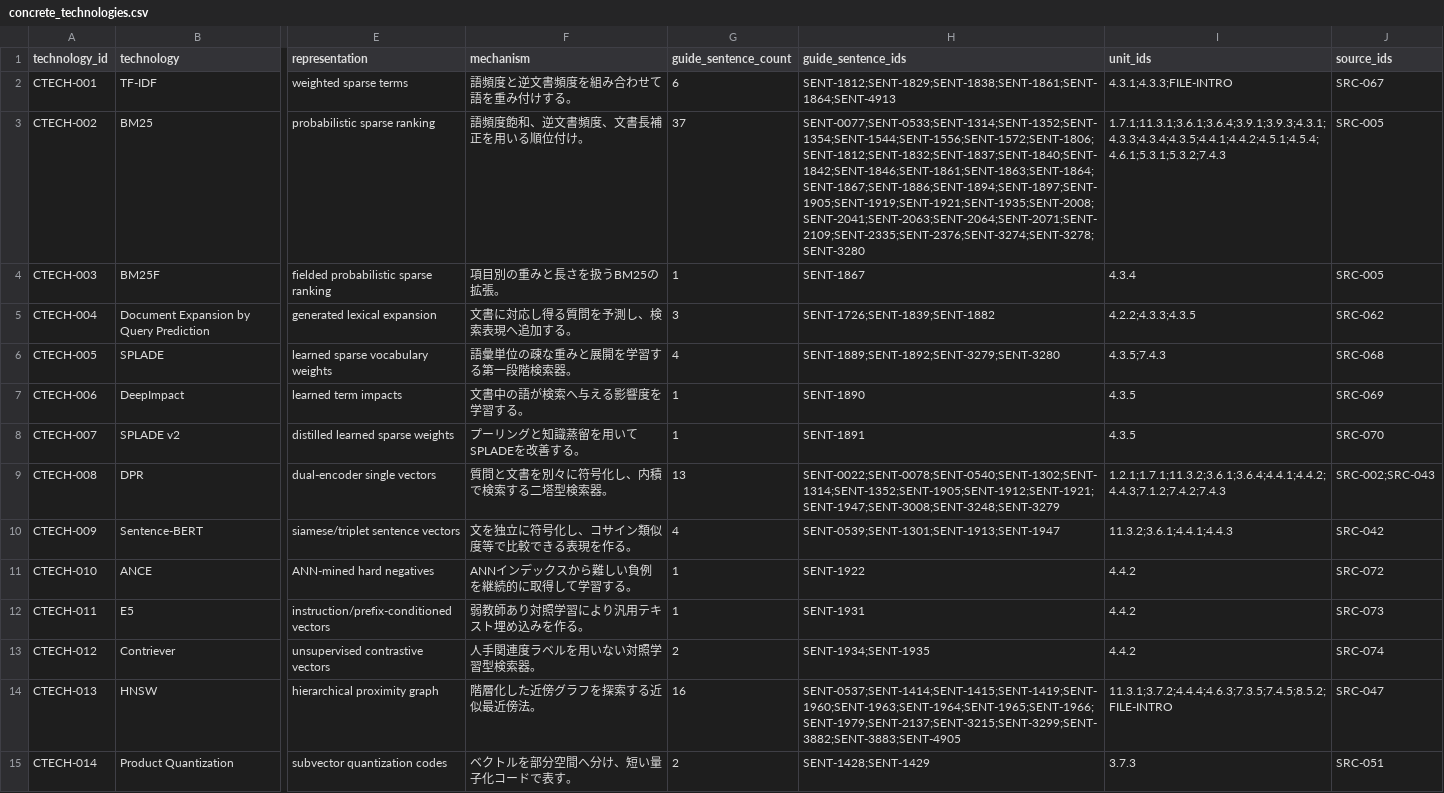
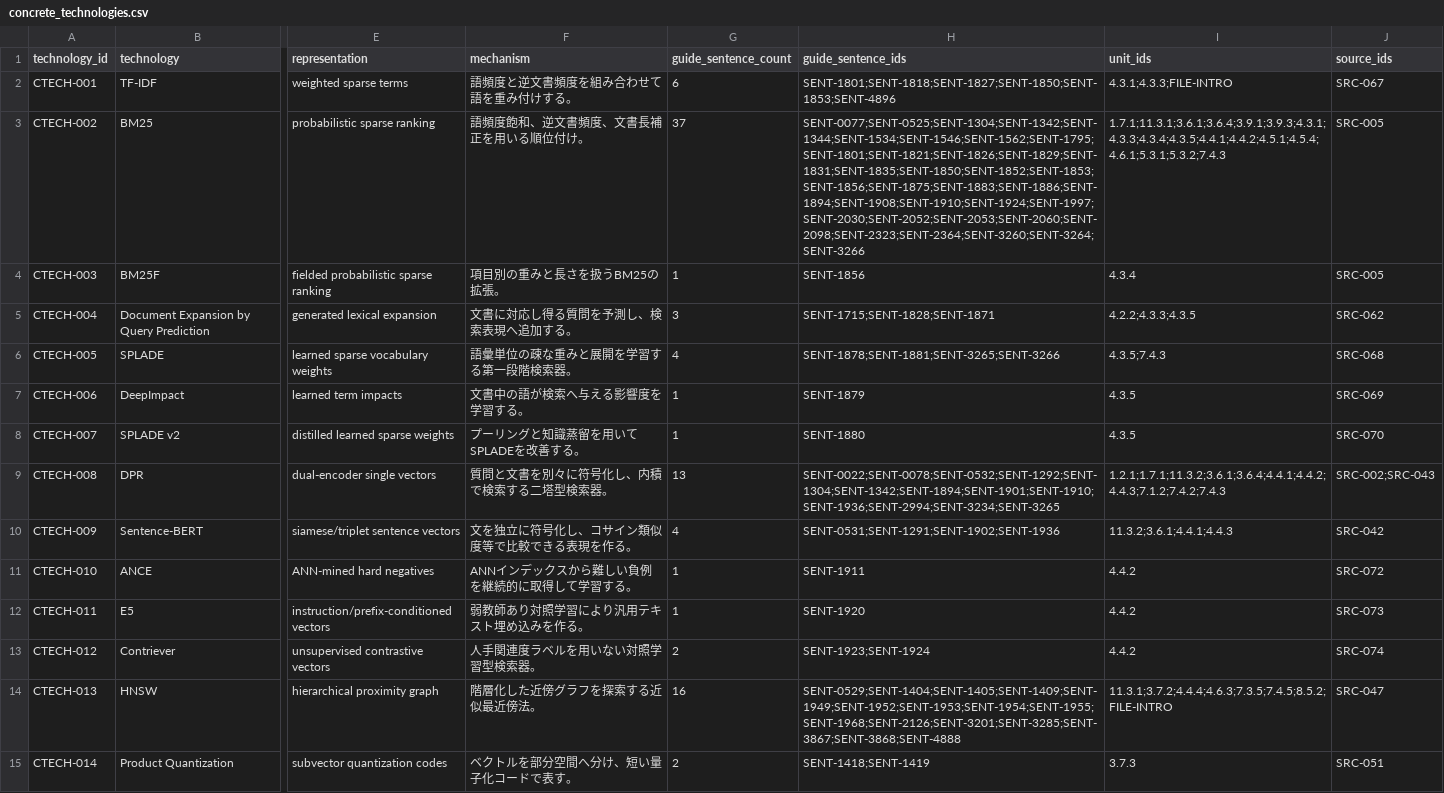
Before and after one commit to tsuji-tomonori/rag-guide, a CSV file: formal/review-data/concrete_technologies.csv, drawn as a sheet; only a part is shown, gaps mark what is left out; the diff covers the shown part only; the diff names each change by its address in the sheet, - before the commit and + after, or states it on an @@ line.

Commit message:
chore(formal): 序文変更後の証跡台帳を再生成

```diff
--- a/formal/review-data/concrete_technologies.csv
+++ b/formal/review-data/concrete_technologies.csv
-H2 (guide_sentence_ids): SENT-1812;SENT-1829;SENT-1838;SENT-1861;SENT-1864;SENT-4913
+H2 (guide_sentence_ids): SENT-1801;SENT-1818;SENT-1827;SENT-1850;SENT-1853;SENT-4896
-H3 (guide_sentence_ids): SENT-0077;SENT-0533;SENT-1314;SENT-1352;SENT-1354;SENT-1544;SENT-1556;SENT-1572;SENT-1806;SENT-1812;SENT-1832;SENT-1837;SENT-1840;SENT-1842;SENT-1846;SENT-1861;SENT-1863;SENT-1864;SENT-1867;SENT-1886;SENT-1894;SENT-1897;SENT-1905;SENT-1919;SENT-1921;SENT-1935;SENT-2008;SENT-2041;SENT-2063;SENT-2064;SENT-2071;SENT-2109;SENT-2335;SENT-2376;SENT-3274;SENT-3278;SENT-3280
+H3 (guide_sentence_ids): SENT-0077;SENT-0525;SENT-1304;SENT-1342;SENT-1344;SENT-1534;SENT-1546;SENT-1562;SENT-1795;SENT-1801;SENT-1821;SENT-1826;SENT-1829;SENT-1831;SENT-1835;SENT-1850;SENT-1852;SENT-1853;SENT-1856;SENT-1875;SENT-1883;SENT-1886;SENT-1894;SENT-1908;SENT-1910;SENT-1924;SENT-1997;SENT-2030;SENT-2052;SENT-2053;SENT-2060;SENT-2098;SENT-2323;SENT-2364;SENT-3260;SENT-3264;SENT-3266
-H4 (guide_sentence_ids): SENT-1867
+H4 (guide_sentence_ids): SENT-1856
-H5 (guide_sentence_ids): SENT-1726;SENT-1839;SENT-1882
+H5 (guide_sentence_ids): SENT-1715;SENT-1828;SENT-1871
-H6 (guide_sentence_ids): SENT-1889;SENT-1892;SENT-3279;SENT-3280
+H6 (guide_sentence_ids): SENT-1878;SENT-1881;SENT-3265;SENT-3266
-H7 (guide_sentence_ids): SENT-1890
+H7 (guide_sentence_ids): SENT-1879
-H8 (guide_sentence_ids): SENT-1891
+H8 (guide_sentence_ids): SENT-1880
-H9 (guide_sentence_ids): SENT-0022;SENT-0078;SENT-0540;SENT-1302;SENT-1314;SENT-1352;SENT-1905;SENT-1912;SENT-1921;SENT-1947;SENT-3008;SENT-3248;SENT-3279
+H9 (guide_sentence_ids): SENT-0022;SENT-0078;SENT-0532;SENT-1292;SENT-1304;SENT-1342;SENT-1894;SENT-1901;SENT-1910;SENT-1936;SENT-2994;SENT-3234;SENT-3265
-H10 (guide_sentence_ids): SENT-0539;SENT-1301;SENT-1913;SENT-1947
+H10 (guide_sentence_ids): SENT-0531;SENT-1291;SENT-1902;SENT-1936
-H11 (guide_sentence_ids): SENT-1922
+H11 (guide_sentence_ids): SENT-1911
-H12 (guide_sentence_ids): SENT-1931
+H12 (guide_sentence_ids): SENT-1920
-H13 (guide_sentence_ids): SENT-1934;SENT-1935
+H13 (guide_sentence_ids): SENT-1923;SENT-1924
-H14 (guide_sentence_ids): SENT-0537;SENT-1414;SENT-1415;SENT-1419;SENT-1960;SENT-1963;SENT-1964;SENT-1965;SENT-1966;SENT-1979;SENT-2137;SENT-3215;SENT-3299;SENT-3882;SENT-3883;SENT-4905
+H14 (guide_sentence_ids): SENT-0529;SENT-1404;SENT-1405;SENT-1409;SENT-1949;SENT-1952;SENT-1953;SENT-1954;SENT-1955;SENT-1968;SENT-2126;SENT-3201;SENT-3285;SENT-3867;SENT-3868;SENT-4888
-H15 (guide_sentence_ids): SENT-1428;SENT-1429
+H15 (guide_sentence_ids): SENT-1418;SENT-1419
```
Also changed, not shown: 33 edited cells elsewhere in this file, formal/review-data/coverage_summary.csv, formal/review-data/semantic_assurance_summary.csv, 21 other files.
